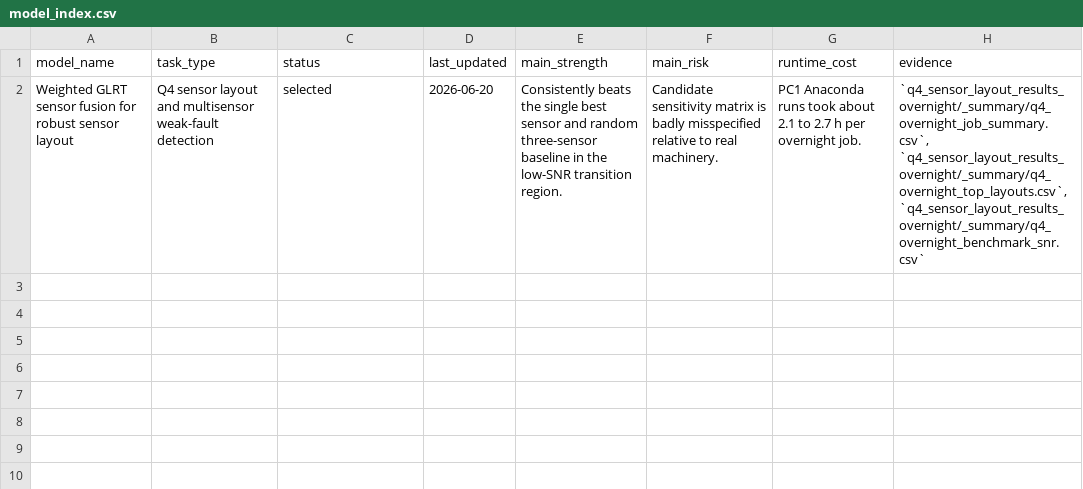
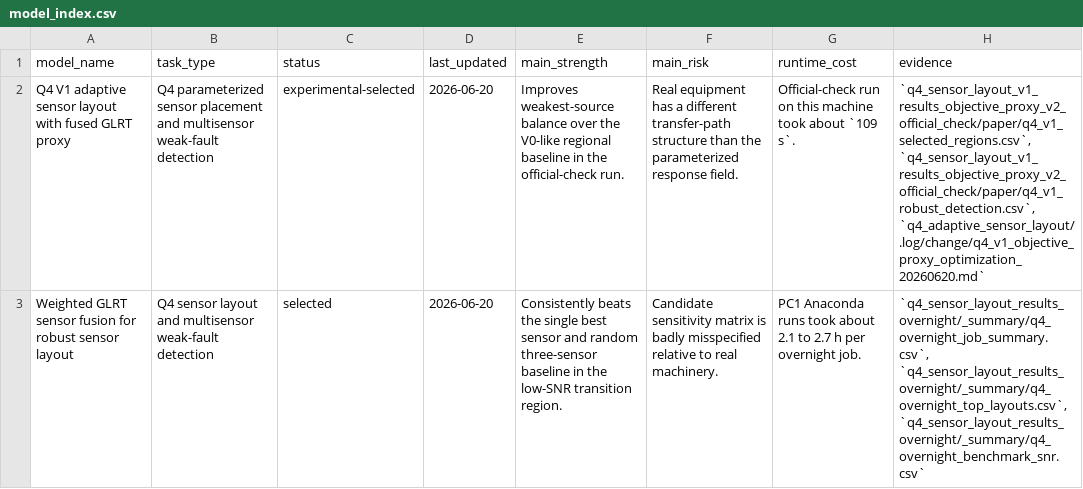
Before and after one commit to firefly206521/Mechanical_fault_frequency_analysis, a CSV file: .log/model_registry/model_index.csv, drawn as a sheet; the diff names each change by its address in the sheet, - before the commit and + after, or states it on an @@ line.

Commit message:
Optimize Q4 V1 sensor layout objective

```diff
--- a/.log/model_registry/model_index.csv
+++ b/.log/model_registry/model_index.csv
+row 2: Q4 V1 adaptive sensor layout with fused GLRT proxy | Q4 parameterized sensor placement and multisensor weak-fault detection | experimental-selected | 2026-06-20 | Improves weakest-source balance over the V0-like regional baseline in the official-check run. | Real equipment has a different transfer-path structure than the parameterized response field. | Official-check run on this machine took about `109 s`. | `q4_sensor_layout_v1_results_objective_proxy_v2_official_check/paper/q4_v1_selected_regions.csv`, `q4_sensor_layout_v1_results_objective_proxy_v2_official_check/paper/q4_v1_robust_detection.csv`, `q4_adaptive_sensor_layout/.log/change/q4_v1_objective_proxy_optimization_20260620.md`
```
Also changed, not shown: 13 other files.
